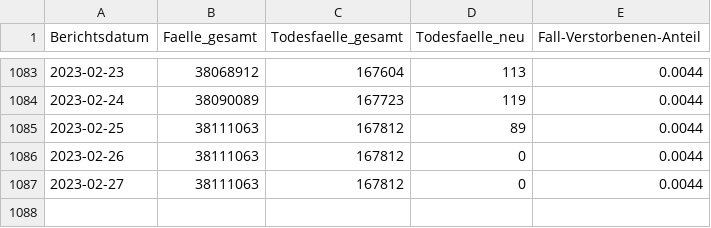
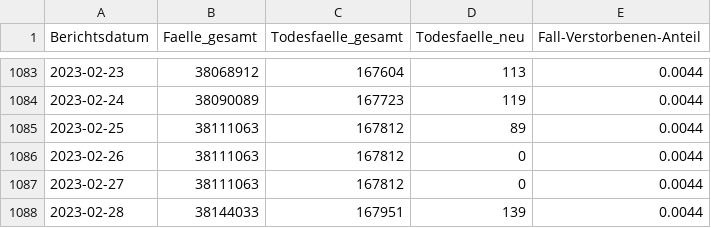
Before and after one commit to robert-koch-institut/COVID-19-Todesfaelle_in_Deutschland, a CSV file: COVID-19-Todesfaelle_Deutschland.csv, drawn as a sheet; only a part is shown, gaps mark what is left out.

```diff
--- a/COVID-19-Todesfaelle_Deutschland.csv
+++ b/COVID-19-Todesfaelle_Deutschland.csv
@@ -1087 +1087,2 @@ Berichtsdatum,Faelle_gesamt,Todesfaelle_gesamt,Todesfaelle_neu,Fall-Verstorbenen
 2023-02-27,38111063,167812,0,0.0044
+2023-02-28,38144033,167951,139,0.0044
```
Also changed, not shown: 1 other file.
